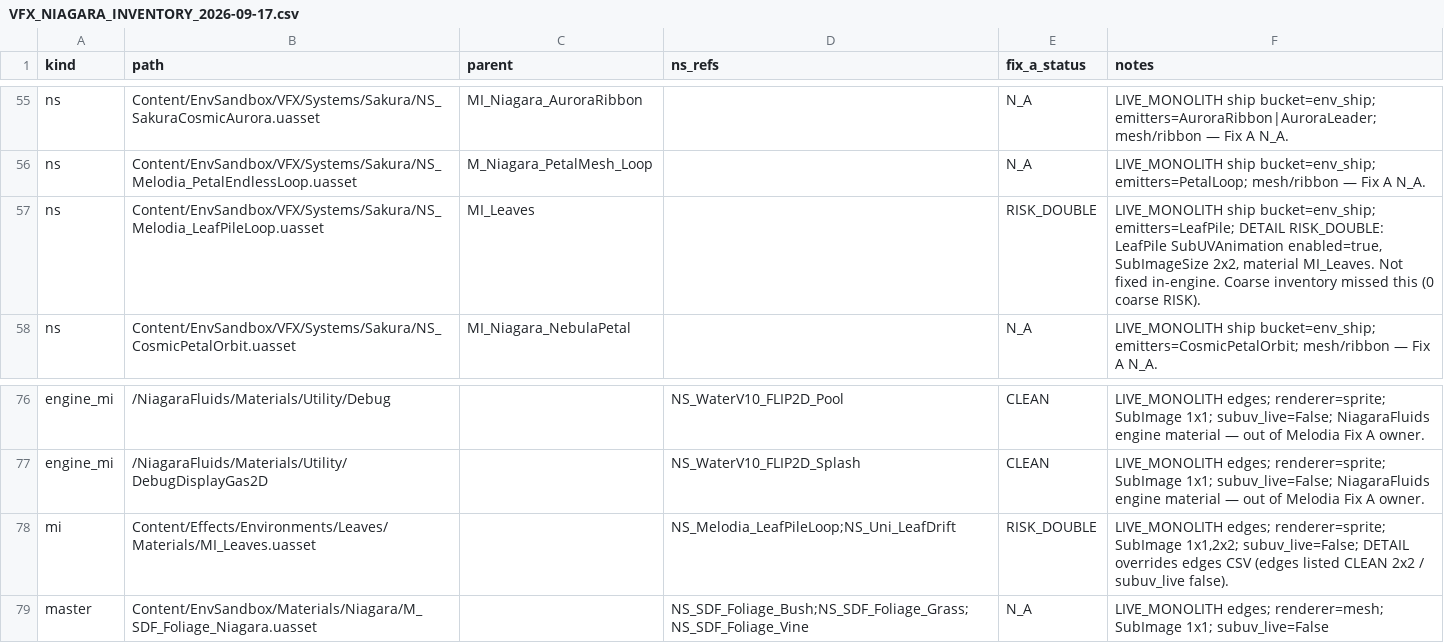
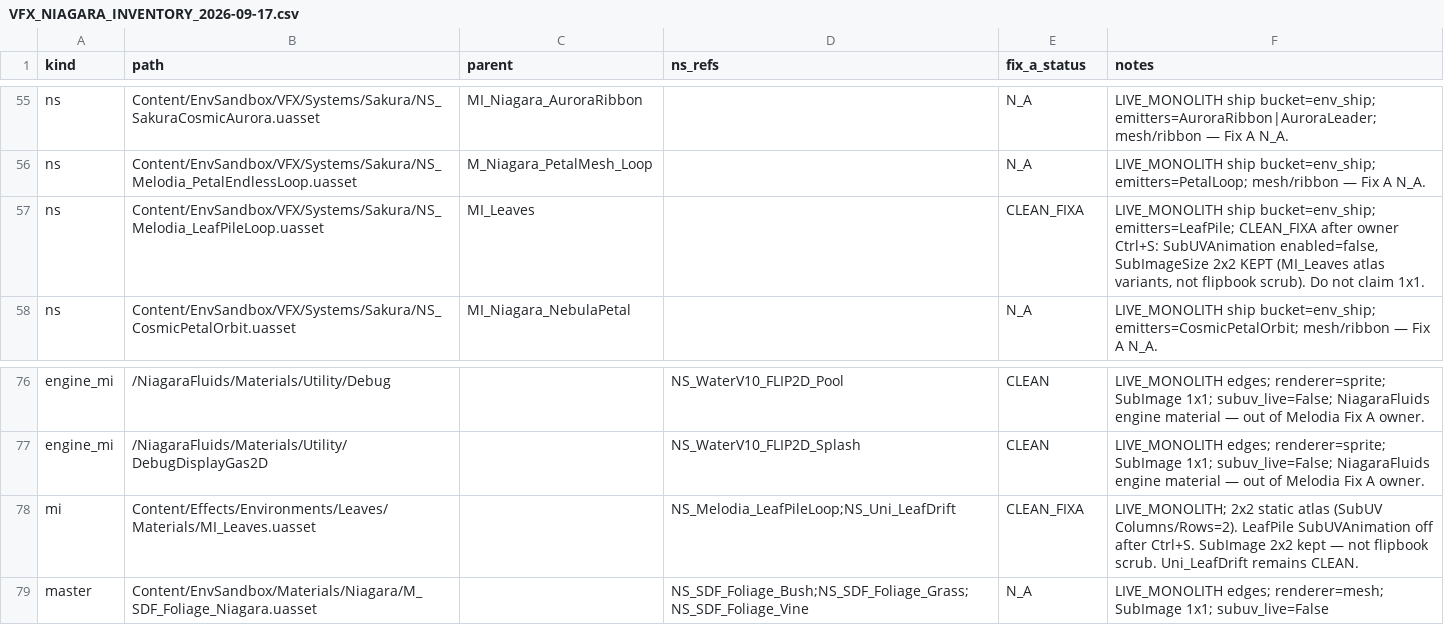
Before and after one commit to fromage3900/MelodiaMelusinaV2, a CSV file: Docs/VFX/VFX_NIAGARA_INVENTORY_2026-09-17.csv, drawn as a sheet; only a part is shown, gaps mark what is left out.

```diff
--- a/Docs/VFX/VFX_NIAGARA_INVENTORY_2026-09-17.csv
+++ b/Docs/VFX/VFX_NIAGARA_INVENTORY_2026-09-17.csv
@@ -56,3 +56,3 @@ ns,Content/EnvSandbox/VFX/Systems/Sakura/NS_SakuraCosmicAurora.uasset,MI_Niagara
 ns,Content/EnvSandbox/VFX/Systems/Sakura/NS_Melodia_PetalEndlessLoop.uasset,M_Niagara_PetalMesh_Loop,,N_A,LIVE_MONOLITH ship bucket=env_ship; emitters=PetalLoop; mesh/ribbon — Fix A N_A.
-ns,Content/EnvSandbox/VFX/Systems/Sakura/NS_Melodia_LeafPileLoop.uasset,MI_Leaves,,RISK_DOUBLE,"LIVE_MONOLITH ship bucket=env_ship; emitters=LeafPile; DETAIL RISK_DOUBLE: LeafPile SubUVAnimation enabled=true, SubImageSize 2x2, material MI_Leaves. Not fixed in-engine. Coarse inventory missed this (0 coarse RISK)."
+ns,Content/EnvSandbox/VFX/Systems/Sakura/NS_Melodia_LeafPileLoop.uasset,MI_Leaves,,CLEAN_FIXA,"LIVE_MONOLITH ship bucket=env_ship; emitters=LeafPile; CLEAN_FIXA after owner Ctrl+S: SubUVAnimation enabled=false, SubImageSize 2x2 KEPT (MI_Leaves atlas variants, not flipbook scrub). Do not claim 1x1."
 ns,Content/EnvSandbox/VFX/Systems/Sakura/NS_CosmicPetalOrbit.uasset,MI_Niagara_NebulaPetal,,N_A,LIVE_MONOLITH ship bucket=env_ship; emitters=CosmicPetalOrbit; mesh/ribbon — Fix A N_A.
@@ -77,3 +77,3 @@ engine_mi,/NiagaraFluids/Materials/Utility/Debug,,NS_WaterV10_FLIP2D_Pool,CLEAN,
 engine_mi,/NiagaraFluids/Materials/Utility/DebugDisplayGas2D,,NS_WaterV10_FLIP2D_Splash,CLEAN,LIVE_MONOLITH edges; renderer=sprite; SubImage 1x1; subuv_live=False; NiagaraFluids engine material — out of Melodia Fix A owner.
-mi,Content/Effects/Environments/Leaves/Materials/MI_Leaves.uasset,,NS_Melodia_LeafPileLoop;NS_Uni_LeafDrift,RISK_DOUBLE,"LIVE_MONOLITH edges; renderer=sprite; SubImage 1x1,2x2; subuv_live=False; DETAIL overrides edges CSV (edges listed CLEAN 2x2 / subuv_live false)."
+mi,Content/Effects/Environments/Leaves/Materials/MI_Leaves.uasset,,NS_Melodia_LeafPileLoop;NS_Uni_LeafDrift,CLEAN_FIXA,"LIVE_MONOLITH; 2x2 static atlas (SubUV Columns/Rows=2). LeafPile SubUVAnimation off after Ctrl+S. SubImage 2x2 kept — not flipbook scrub. Uni_LeafDrift remains CLEAN."
 master,Content/EnvSandbox/Materials/Niagara/M_SDF_Foliage_Niagara.uasset,,NS_SDF_Foliage_Bush;NS_SDF_Foliage_Grass;NS_SDF_Foliage_Vine,N_A,LIVE_MONOLITH edges; renderer=mesh; SubImage 1x1; subuv_live=False
```
Also changed, not shown: Docs/VFX/VFX_FIXA_DETAIL_2026-09-17.csv, Docs/VFX/VFX_NIAGARA_SHIP_NS_LIVE_2026-09-17.csv, 9 other files.
